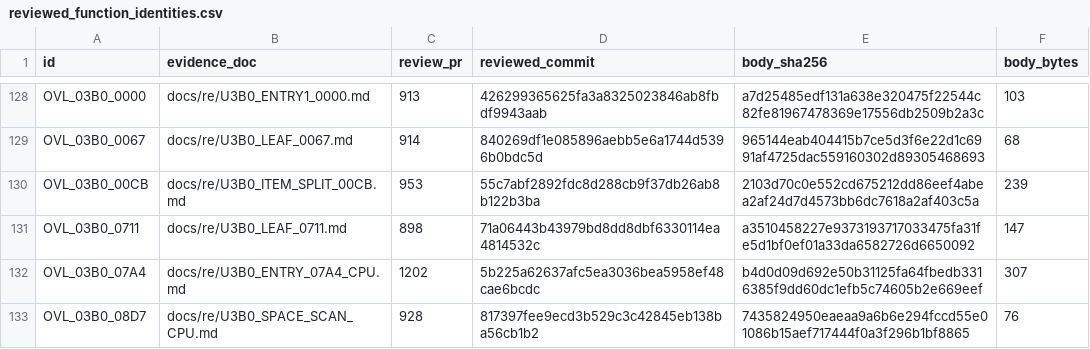
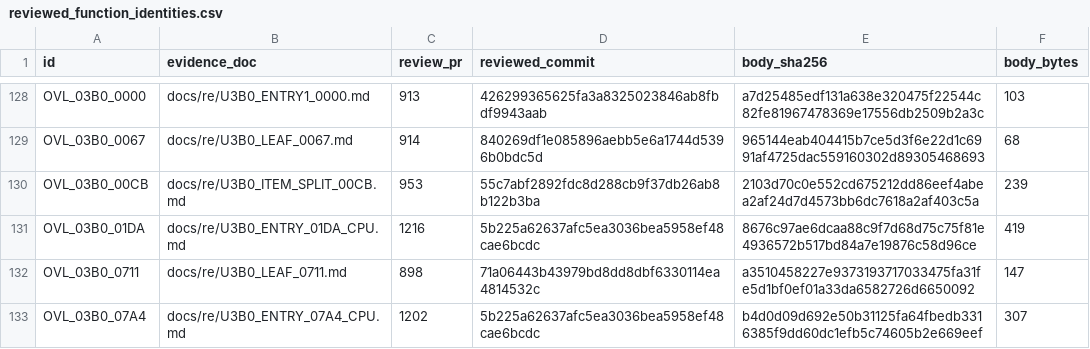
Before and after one commit to huntergdavis/poolrad-decomp, a CSV file: docs/re/reviewed_function_identities.csv, drawn as a sheet; only a part is shown, gaps mark what is left out; the shorter side is filled out with more unchanged rows; the diff names each change by its address in the sheet, - before the commit and + after, or states it on an @@ line.

```diff
--- a/docs/re/reviewed_function_identities.csv
+++ b/docs/re/reviewed_function_identities.csv
+row 131: OVL_03B0_01DA | docs/re/U3B0_ENTRY_01DA_CPU.md | 1216 | 5b225a62637afc5ea3036bea5958ef48cae6bcdc | 8676c97ae6dcaa88c9f7d68d75c75f81e4936572b517bd84a7e19876c58d96ce | 419
```
Also changed, not shown: docs/re/overlay_classification.csv, docs/re/strict_full_c_addresses.csv, 4 other files.
